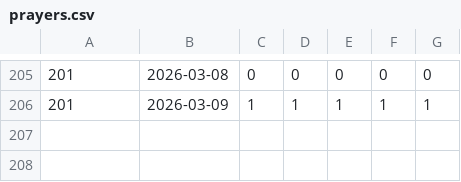
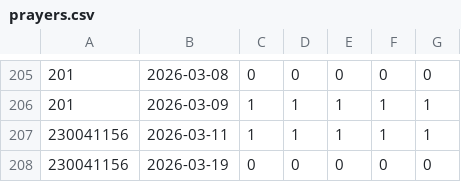
Before and after one commit to SilentCipher-Star/CSE-4302-Project, a CSV file: data/prayers.csv, drawn as a sheet; only a part is shown, gaps mark what is left out; the diff names each change by its address in the sheet, - before the commit and + after, or states it on an @@ line.

```diff
--- a/data/prayers.csv
+++ b/data/prayers.csv
+row 207: 230041156 | 2026-03-11 | 1 | 1 | 1 | 1 | 1
+row 208: 230041156 | 2026-03-19 | 0 | 0 | 0 | 0 | 0
```
Also changed, not shown: 23 other files.
